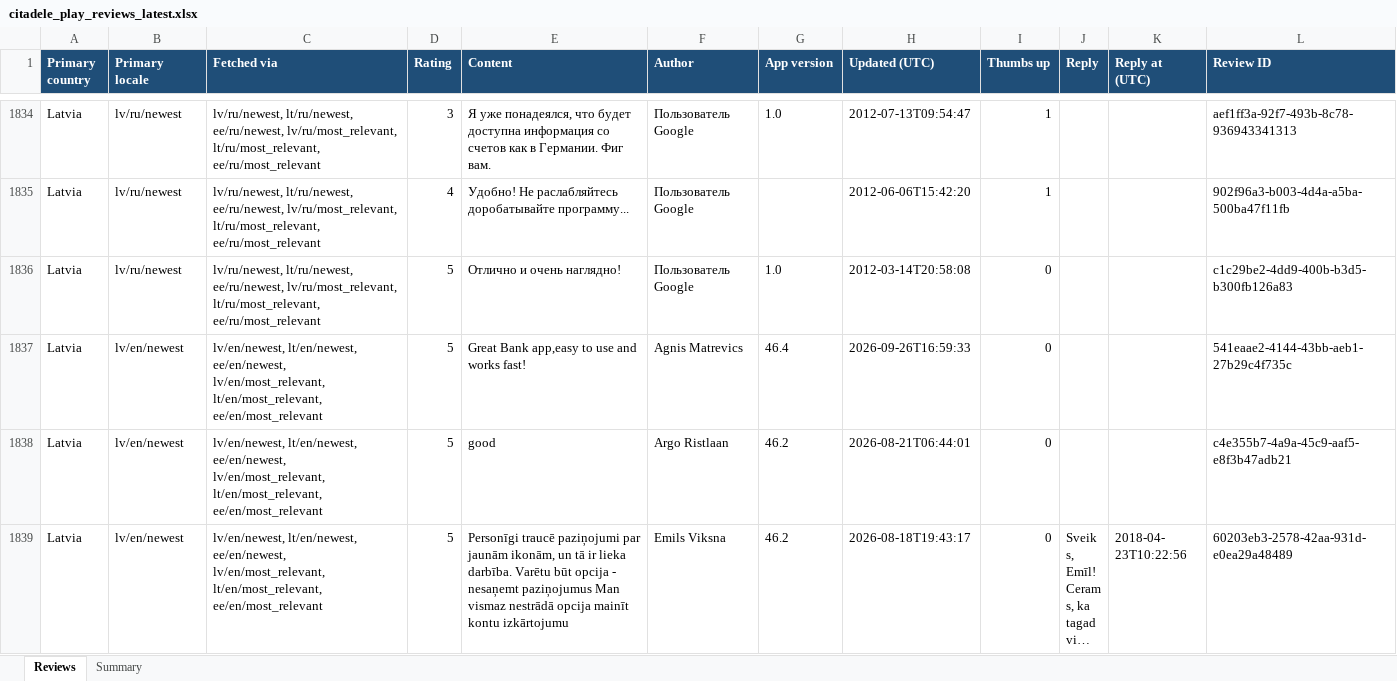
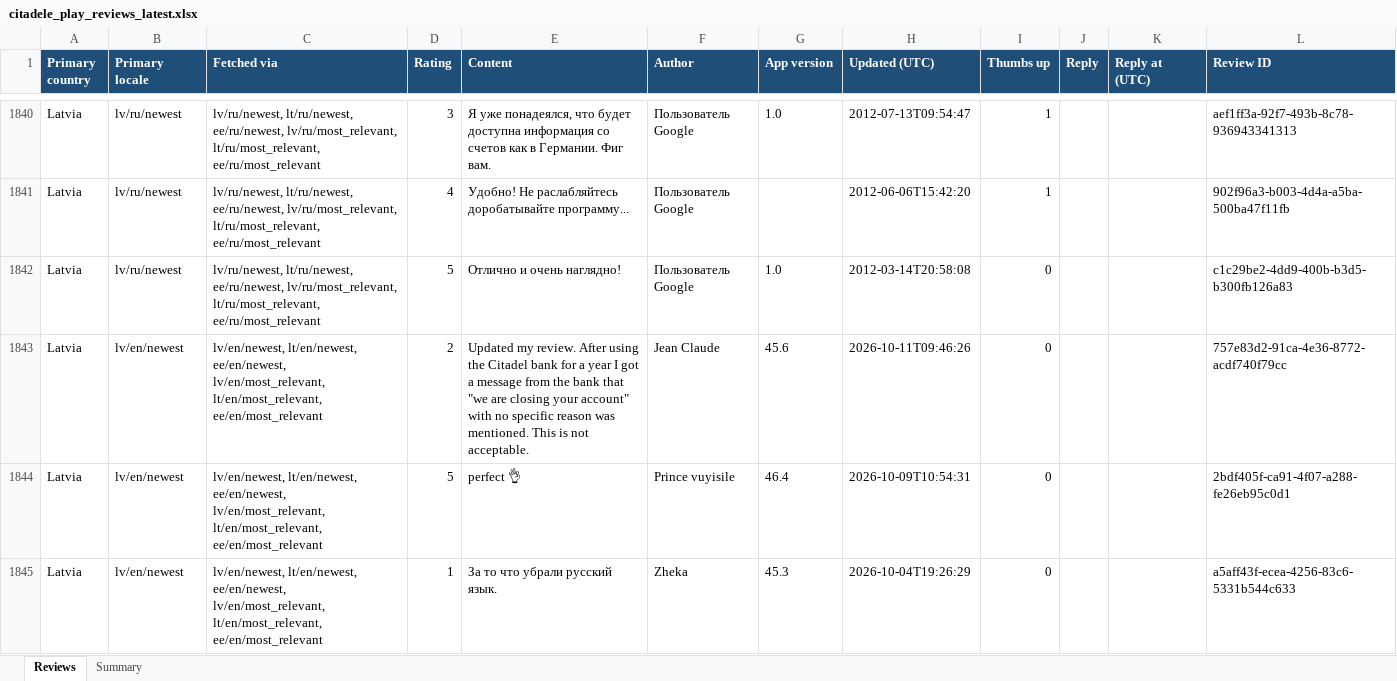
Before and after one commit to KATRINAPAVL/mobile-app-customer-reviews, an Excel workbook: output/citadele_play_reviews_latest.xlsx, sheet Reviews, drawn as a sheet; only a part is shown, gaps mark what is left out; the shorter side is filled out with more unchanged rows; long unchanged cells end in …; values as stored, in another font and other column widths than the file's, no borders; the diff covers the shown part only; the diff names each change by its address in the sheet, - before the commit and + after, or states it on an @@ line.

```diff
--- a/output/citadele_play_reviews_latest.xlsx (sheet Reviews)
+++ b/output/citadele_play_reviews_latest.xlsx (sheet Reviews)
+row 1843: Latvia | lv/en/newest | lv/en/newest, lt/en/newest, ee/en/newest, lv/en/most_relevant, lt/en/most_relevant, ee/en/most_relevant | 2 | Updated my review. After using the Citadel bank for a year I got a message from the bank that "we are closing your account" with no specific reason was mentioned. This is not acceptable. | Jean Claude | 45.6 | 2026-10-11T09:46:26 | 0 |  |  | 757e83d2-91ca-4e36-8772-acdf740f79cc
+row 1844: Latvia | lv/en/newest | lv/en/newest, lt/en/newest, ee/en/newest, lv/en/most_relevant, lt/en/most_relevant, ee/en/most_relevant | 5 | perfect 👌 | Prince vuyisile | 46.4 | 2026-10-09T10:54:31 | 0 |  |  | 2bdf405f-ca91-4f07-a288-fe26eb95c0d1
+row 1845: Latvia | lv/en/newest | lv/en/newest, lt/en/newest, ee/en/newest, lv/en/most_relevant, lt/en/most_relevant, ee/en/most_relevant | 1 | За то что убрали русский язык. | Zheka | 45.3 | 2026-10-04T19:26:29 | 0 |  |  | a5aff43f-ecea-4256-83c6-5331b544c633
```
Also changed, not shown: 10 added rows, 2 removed rows and 31 edited cells elsewhere in this sheet, sheet Summary, output/citadele_reviews_latest.xlsx, 6 other files.
